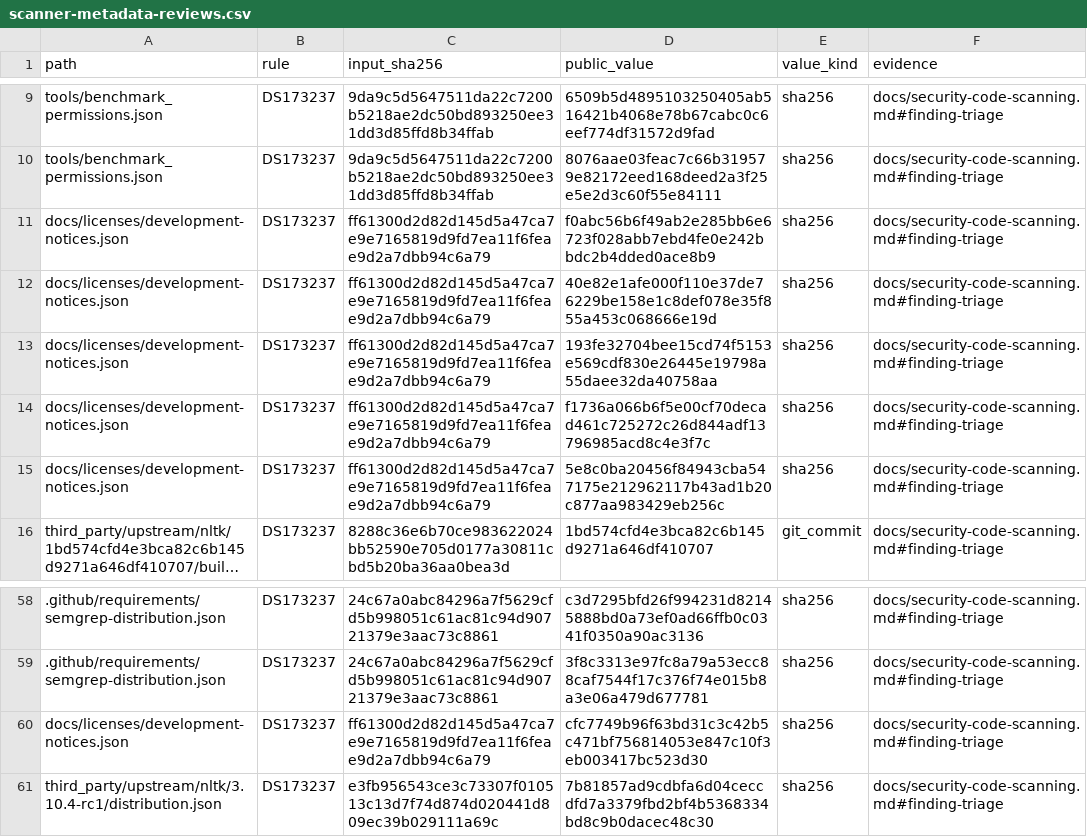
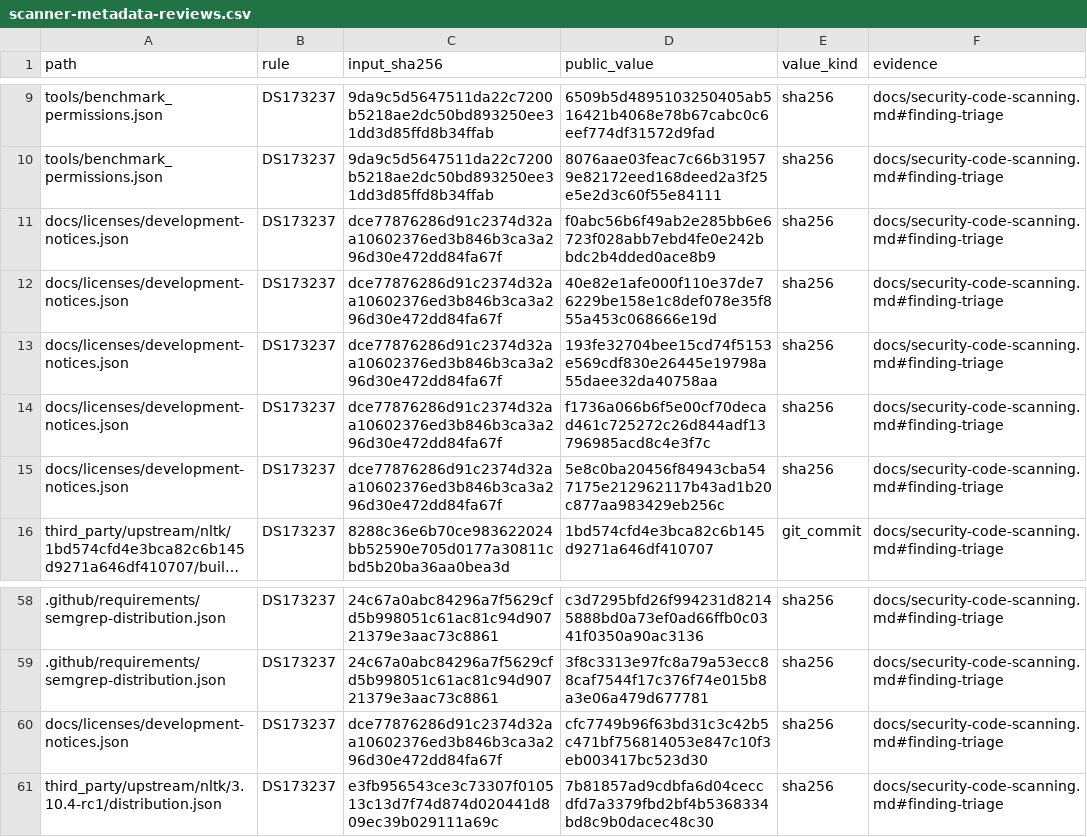
Before and after one commit to strmt7/FlitzZip, a CSV file: .github/scanner-metadata-reviews.csv, drawn as a sheet; only a part is shown, gaps mark what is left out; long unchanged cells end in …; the diff names each change by its address in the sheet, - before the commit and + after, or states it on an @@ line.

```diff
--- a/.github/scanner-metadata-reviews.csv
+++ b/.github/scanner-metadata-reviews.csv
-C11:C15 (input_sha256): ff61300d2d82d145d5a47ca7e9e7165819d9fd7ea11f6feae9d2a7dbb94c6a79
+C11:C15 (input_sha256): dce77876286d91c2374d32aa10602376ed3b846b3ca3a296d30e472dd84fa67f
-C60 (input_sha256): ff61300d2d82d145d5a47ca7e9e7165819d9fd7ea11f6feae9d2a7dbb94c6a79
+C60 (input_sha256): dce77876286d91c2374d32aa10602376ed3b846b3ca3a296d30e472dd84fa67f
```
Also changed, not shown: .github/scanner-false-positive-reviews.csv, 8 other files.
